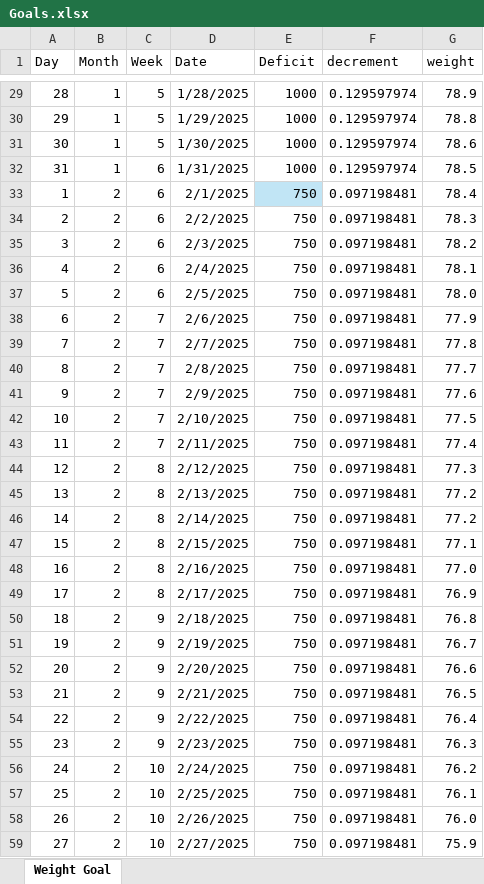
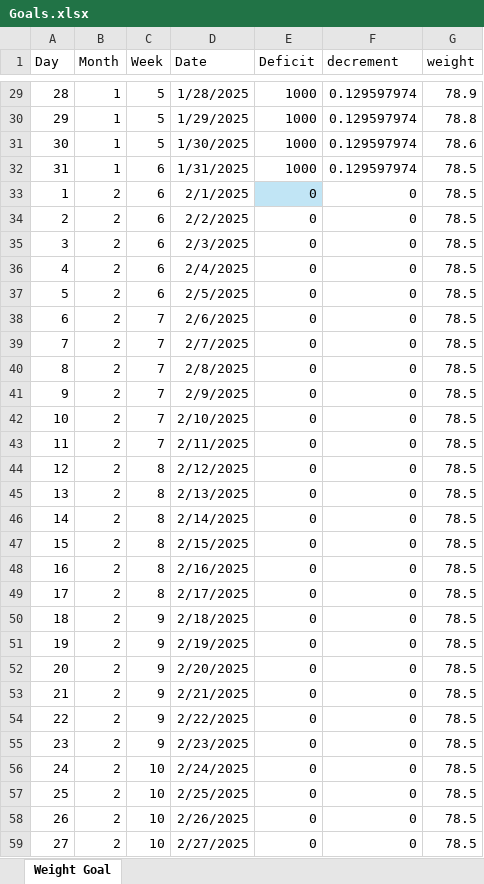
Before and after one commit to Andrewnolan13/FitBot, an Excel workbook: assets/Goals.xlsx, sheet Weight Goal, drawn as a sheet; only a part is shown, gaps mark what is left out; values as stored, in another font and other column widths than the file's, no borders; charts and pictures not drawn; the diff covers the shown part only; the diff names each change by its address in the sheet, - before the commit and + after, or states it on an @@ line.

Commit message:
adjusted goals

```diff
--- a/assets/Goals.xlsx (sheet Weight Goal)
+++ b/assets/Goals.xlsx (sheet Weight Goal)
-E33:E59 (Deficit): 750
+E33:E59 (Deficit): 0
-F33:F59 (decrement): 0.097198481
+F33:F59 (decrement): 0
-G33 (weight): 78.4
+G33 (weight): 78.5
-G34 (weight): 78.3
+G34 (weight): 78.5
-G35 (weight): 78.2
+G35 (weight): 78.5
-G36 (weight): 78.1
+G36 (weight): 78.5
-G37 (weight): 78.0
+G37 (weight): 78.5
-G38 (weight): 77.9
+G38 (weight): 78.5
-G39 (weight): 77.8
+G39 (weight): 78.5
-G40 (weight): 77.7
+G40 (weight): 78.5
-G41 (weight): 77.6
+G41 (weight): 78.5
-G42 (weight): 77.5
+G42 (weight): 78.5
-G43 (weight): 77.4
+G43 (weight): 78.5
-G44 (weight): 77.3
+G44 (weight): 78.5
-G45:G46 (weight): 77.2
+G45:G46 (weight): 78.5
-G47 (weight): 77.1
+G47 (weight): 78.5
-G48 (weight): 77.0
+G48 (weight): 78.5
-G49 (weight): 76.9
+G49 (weight): 78.5
-G50 (weight): 76.8
+G50 (weight): 78.5
-G51 (weight): 76.7
+G51 (weight): 78.5
-G52 (weight): 76.6
+G52 (weight): 78.5
-G53 (weight): 76.5
+G53 (weight): 78.5
-G54 (weight): 76.4
+G54 (weight): 78.5
-G55 (weight): 76.3
+G55 (weight): 78.5
-G56 (weight): 76.2
+G56 (weight): 78.5
-G57 (weight): 76.1
+G57 (weight): 78.5
-G58 (weight): 76.0
+G58 (weight): 78.5
-G59 (weight): 75.9
+G59 (weight): 78.5
```
Also changed, not shown: 90 edited cells elsewhere in this sheet, charts or pictures, 3 other files.
